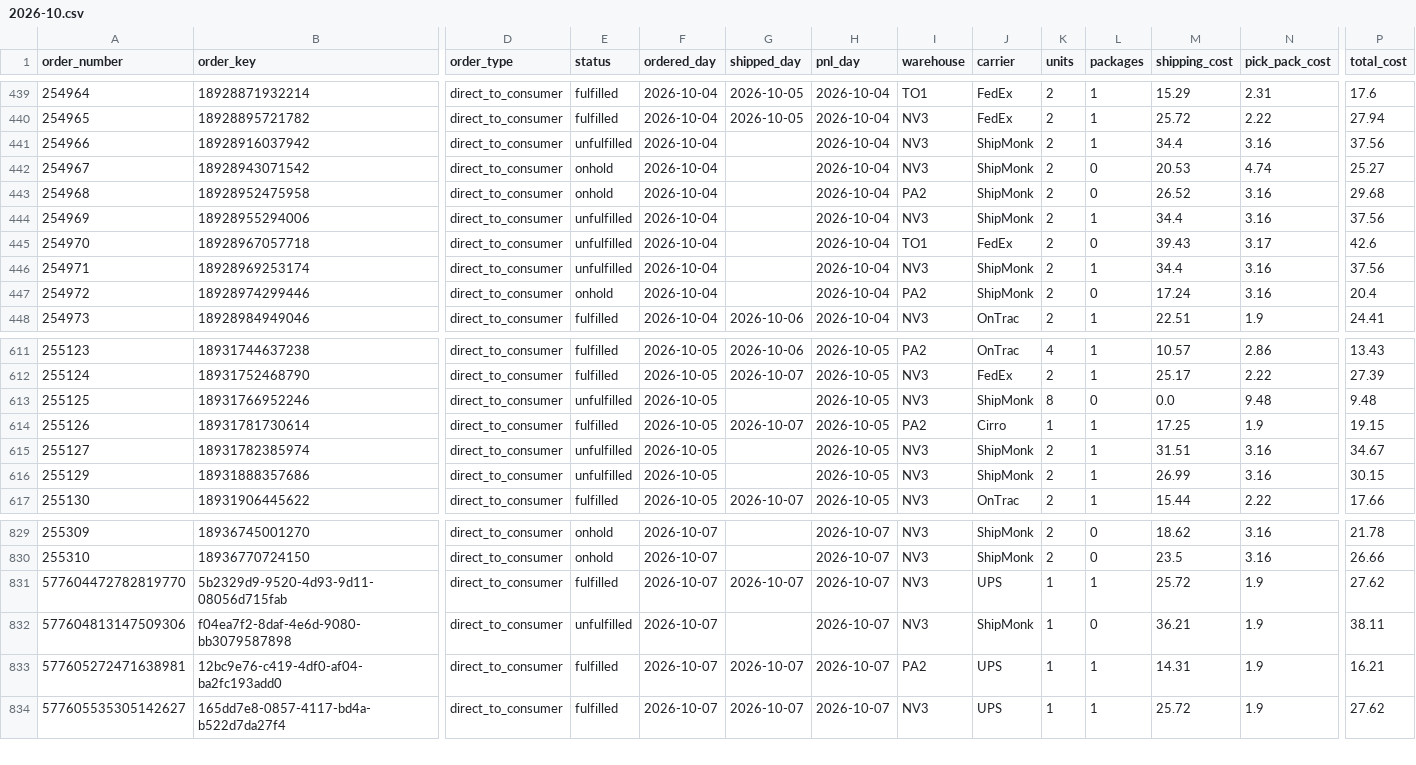
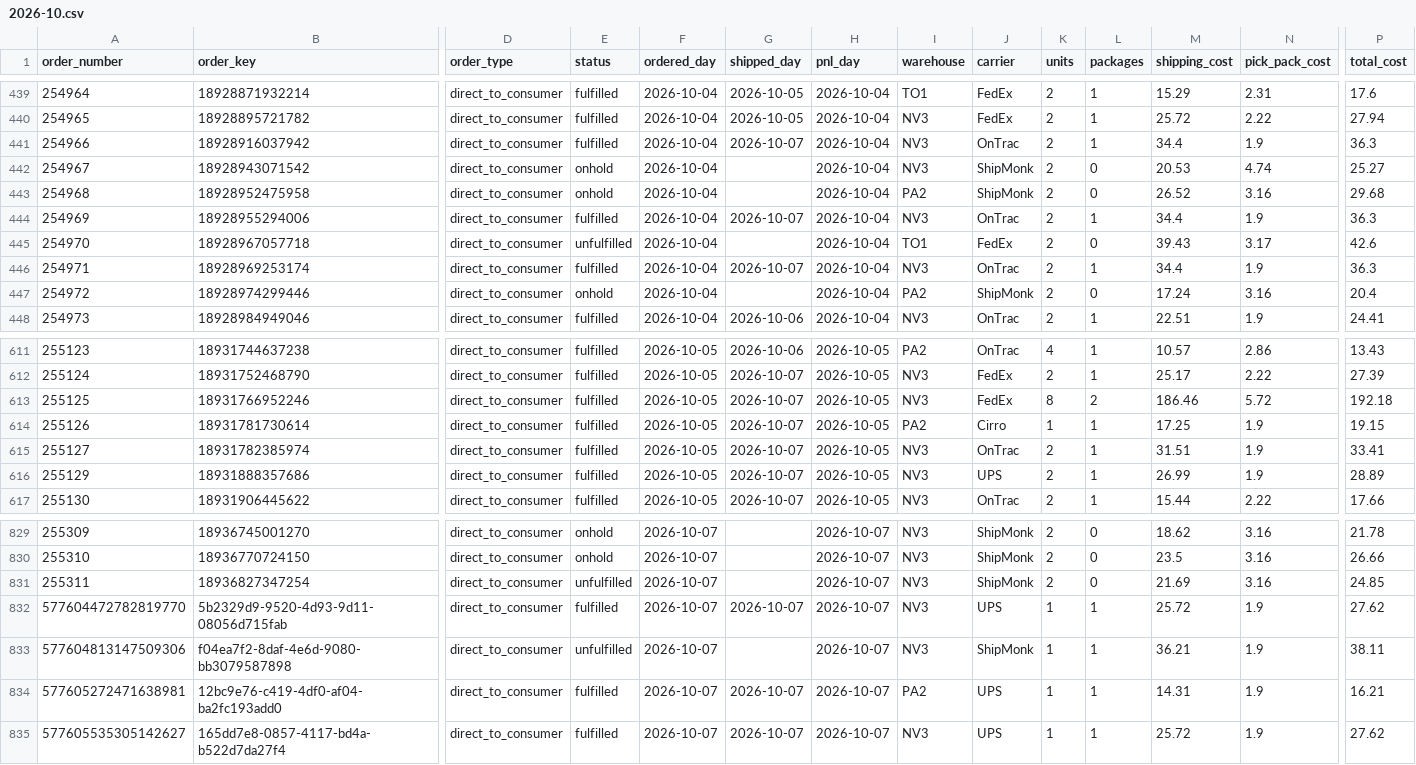
Before and after one commit to taitran-star/ctu-fin-sync-8x2k, a CSV file: data/shipmonk_orders/2026-10.csv, drawn as a sheet; only a part is shown, gaps mark what is left out; addresses are those after the commit; rows hold the shown columns only; the diff covers the shown part only; the diff names each change by its address in the sheet, - before the commit and + after, or states it on an @@ line.

```diff
--- a/data/shipmonk_orders/2026-10.csv
+++ b/data/shipmonk_orders/2026-10.csv
-E441 (status): unfulfilled
+E441 (status): fulfilled
-G441 (shipped_day): (empty)
+G441 (shipped_day): 2026-10-07
-J441 (carrier): ShipMonk
+J441 (carrier): OnTrac
-N441 (pick_pack_cost): 3.16
+N441 (pick_pack_cost): 1.9
-P441 (total_cost): 37.56
+P441 (total_cost): 36.3
-E444 (status): unfulfilled
+E444 (status): fulfilled
-G444 (shipped_day): (empty)
+G444 (shipped_day): 2026-10-07
-J444 (carrier): ShipMonk
+J444 (carrier): OnTrac
-N444 (pick_pack_cost): 3.16
+N444 (pick_pack_cost): 1.9
-P444 (total_cost): 37.56
+P444 (total_cost): 36.3
-E446 (status): unfulfilled
+E446 (status): fulfilled
-G446 (shipped_day): (empty)
+G446 (shipped_day): 2026-10-07
-J446 (carrier): ShipMonk
+J446 (carrier): OnTrac
-N446 (pick_pack_cost): 3.16
+N446 (pick_pack_cost): 1.9
-P446 (total_cost): 37.56
+P446 (total_cost): 36.3
-E613 (status): unfulfilled
+E613 (status): fulfilled
-G613 (shipped_day): (empty)
+G613 (shipped_day): 2026-10-07
-J613 (carrier): ShipMonk
+J613 (carrier): FedEx
-L613 (packages): 0
+L613 (packages): 2
-M613 (shipping_cost): 0.0
+M613 (shipping_cost): 186.46
-N613 (pick_pack_cost): 9.48
+N613 (pick_pack_cost): 5.72
-P613 (total_cost): 9.48
+P613 (total_cost): 192.18
-E615:E616 (status): unfulfilled
+E615:E616 (status): fulfilled
-G615:G616 (shipped_day): (empty)
+G615:G616 (shipped_day): 2026-10-07
-J615 (carrier): ShipMonk
+J615 (carrier): OnTrac
-N615:N616 (pick_pack_cost): 3.16
+N615:N616 (pick_pack_cost): 1.9
-P615 (total_cost): 34.67
+P615 (total_cost): 33.41
-J616 (carrier): ShipMonk
+J616 (carrier): UPS
-P616 (total_cost): 30.15
+P616 (total_cost): 28.89
+row 831: 255311 | 18936827347254 | direct_to_consumer | unfulfilled | 2026-10-07 |  | 2026-10-07 | NV3 | ShipMonk | 2 | 0 | 21.69 | 3.16 | 24.85
-L833 (packages): 0
+L833 (packages): 1
```
Also changed, not shown: 146 edited cells elsewhere in this file, data/shipmonk_orders/2026-09.csv, 1 other file.
